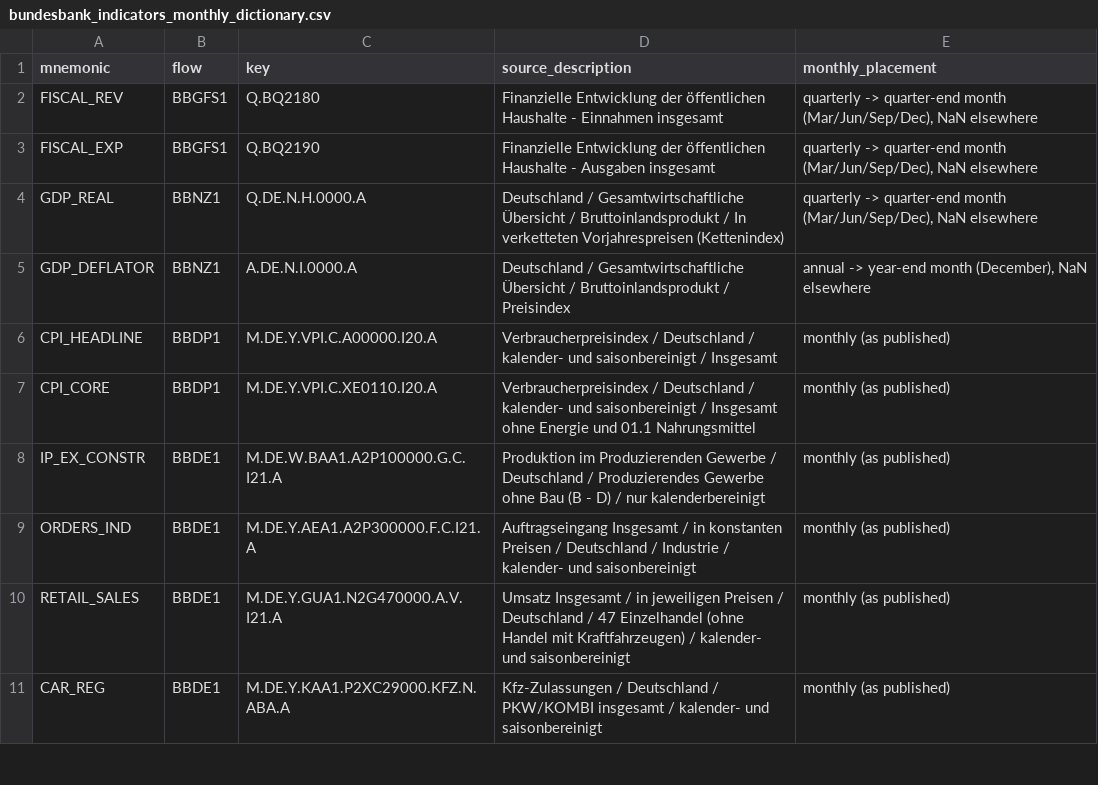
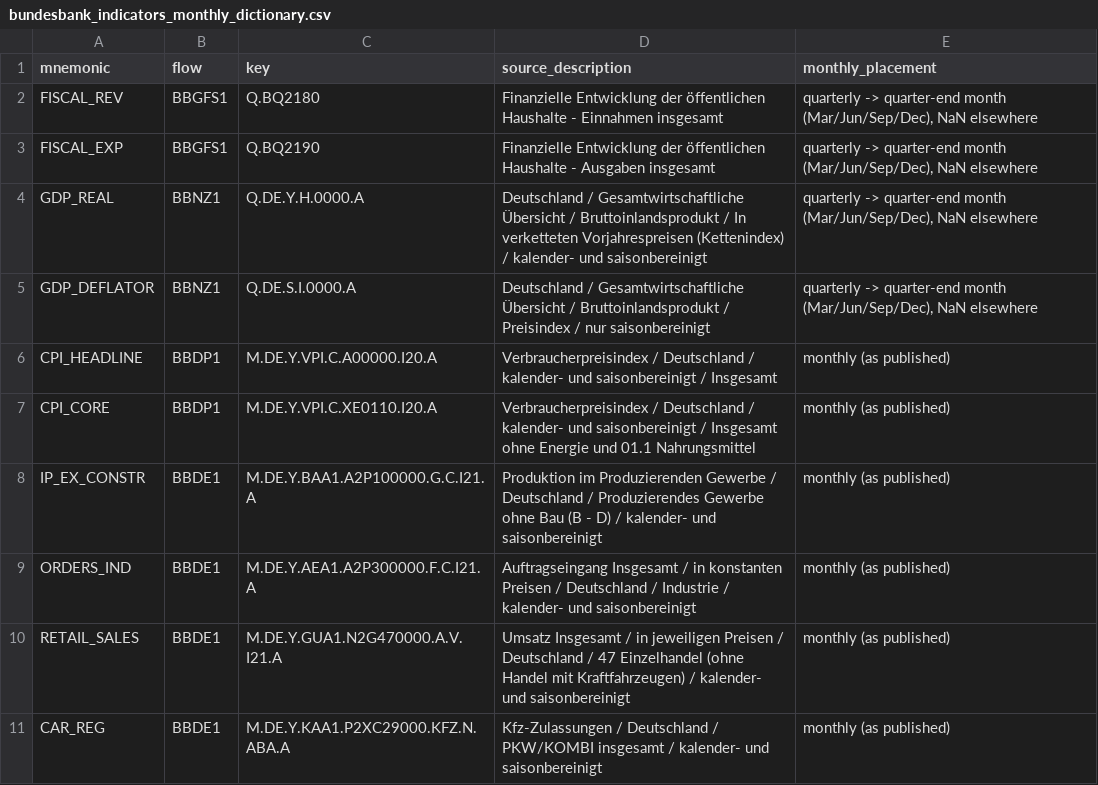
Before and after one commit to philippotto-hauber/fiscal-nowcasting, a CSV file: data/bundesbank_indicators_monthly_dictionary.csv, drawn as a sheet; only a part is shown.

```diff
--- a/data/bundesbank_indicators_monthly_dictionary.csv
+++ b/data/bundesbank_indicators_monthly_dictionary.csv
@@ -3,7 +3,7 @@ FISCAL_REV,BBGFS1,Q.BQ2180,Finanzielle Entwicklung der öffentlichen Haushalte -
 FISCAL_EXP,BBGFS1,Q.BQ2190,Finanzielle Entwicklung der öffentlichen Haushalte - Ausgaben insgesamt,"quarterly -> quarter-end month (Mar/Jun/Sep/Dec), NaN elsewhere"
-GDP_REAL,BBNZ1,Q.DE.N.H.0000.A,Deutschland / Gesamtwirtschaftliche Übersicht / Bruttoinlandsprodukt / In verketteten Vorjahrespreisen (Kettenindex),"quarterly -> quarter-end month (Mar/Jun/Sep/Dec), NaN elsewhere"
-GDP_DEFLATOR,BBNZ1,A.DE.N.I.0000.A,Deutschland / Gesamtwirtschaftliche Übersicht / Bruttoinlandsprodukt / Preisindex,"annual -> year-end month (December), NaN elsewhere"
+GDP_REAL,BBNZ1,Q.DE.Y.H.0000.A,Deutschland / Gesamtwirtschaftliche Übersicht / Bruttoinlandsprodukt / In verketteten Vorjahrespreisen (Kettenindex) / kalender- und saisonbereinigt,"quarterly -> quarter-end month (Mar/Jun/Sep/Dec), NaN elsewhere"
+GDP_DEFLATOR,BBNZ1,Q.DE.S.I.0000.A,Deutschland / Gesamtwirtschaftliche Übersicht / Bruttoinlandsprodukt / Preisindex / nur saisonbereinigt,"quarterly -> quarter-end month (Mar/Jun/Sep/Dec), NaN elsewhere"
 CPI_HEADLINE,BBDP1,M.DE.Y.VPI.C.A00000.I20.A,Verbraucherpreisindex / Deutschland / kalender- und saisonbereinigt / Insgesamt,monthly (as published)
 CPI_CORE,BBDP1,M.DE.Y.VPI.C.XE0110.I20.A,Verbraucherpreisindex / Deutschland / kalender- und saisonbereinigt / Insgesamt ohne Energie und 01.1 Nahrungsmittel,monthly (as published)
-IP_EX_CONSTR,BBDE1,M.DE.W.BAA1.A2P100000.G.C.I21.A,Produktion im Produzierenden Gewerbe / Deutschland / Produzierendes Gewerbe ohne Bau (B - D) / nur kalenderbereinigt,monthly (as published)
+IP_EX_CONSTR,BBDE1,M.DE.Y.BAA1.A2P100000.G.C.I21.A,Produktion im Produzierenden Gewerbe / Deutschland / Produzierendes Gewerbe ohne Bau (B - D) / kalender- und saisonbereinigt,monthly (as published)
 ORDERS_IND,BBDE1,M.DE.Y.AEA1.A2P300000.F.C.I21.A,Auftragseingang Insgesamt / in konstanten Preisen / Deutschland / Industrie / kalender- und saisonbereinigt,monthly (as published)
```
Also changed, not shown: data/bundesbank_indicators_monthly.csv, 5 other files.
